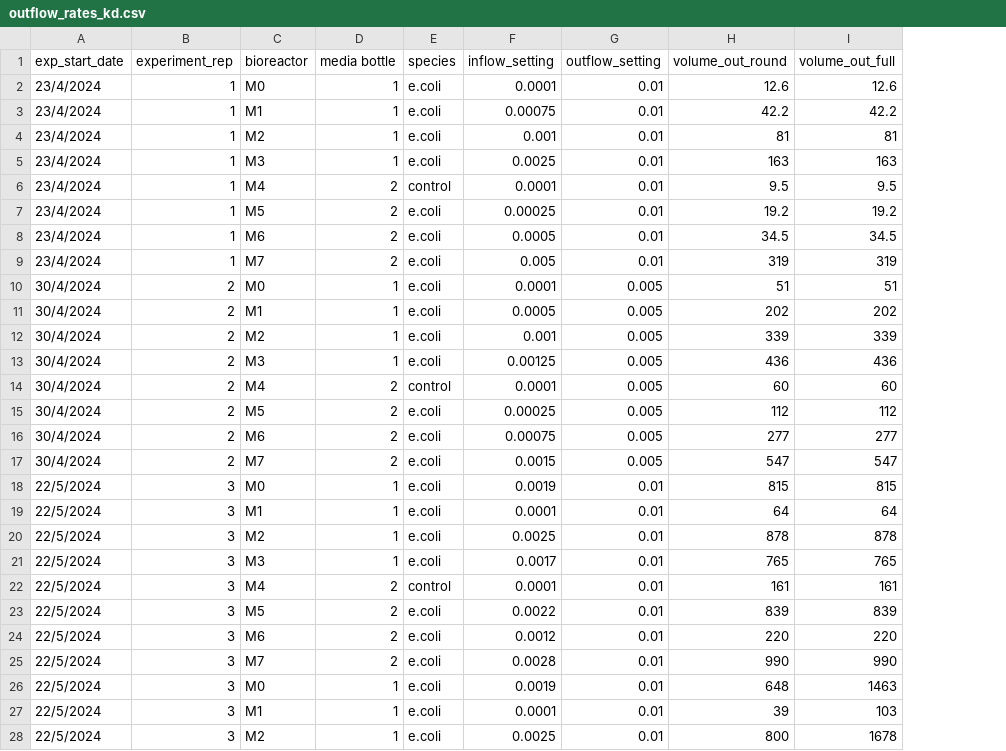
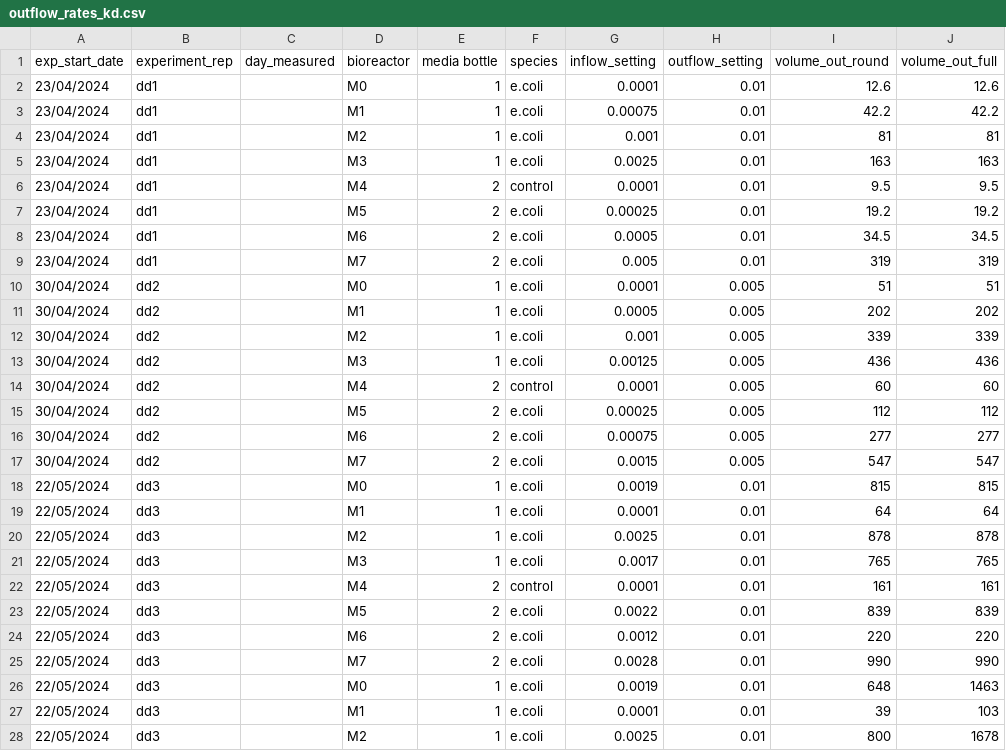
Before and after one commit to jamesaorr/chemo-dd, a CSV file: data/outflow/outflow_rates_kd.csv, drawn as a sheet; only a part is shown; the diff covers the shown part only; the diff names each change by its address in the sheet, - before the commit and + after, or states it on an @@ line.

Commit message:
merge and organise cfu, od, and outflow data in a new R notebook

```diff
--- a/data/outflow/outflow_rates_kd.csv
+++ b/data/outflow/outflow_rates_kd.csv
+column C (day_measured), empty
-A2:A9 (exp_start_date): 23/4/2024
+A2:A9 (exp_start_date): 23/04/2024
-B2:B9 (experiment_rep): 1
+B2:B9 (experiment_rep): dd1
-A10:A17 (exp_start_date): 30/4/2024
+A10:A17 (exp_start_date): 30/04/2024
-B10:B17 (experiment_rep): 2
+B10:B17 (experiment_rep): dd2
-A18:A28 (exp_start_date): 22/5/2024
+A18:A28 (exp_start_date): 22/05/2024
-B18:B28 (experiment_rep): 3
+B18:B28 (experiment_rep): dd3
```
Also changed, not shown: 50 edited cells elsewhere in this file, 1 other file.
